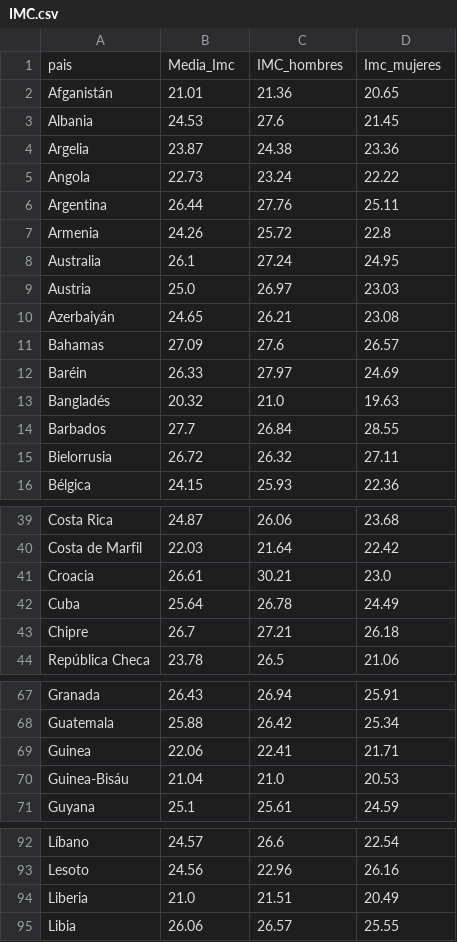
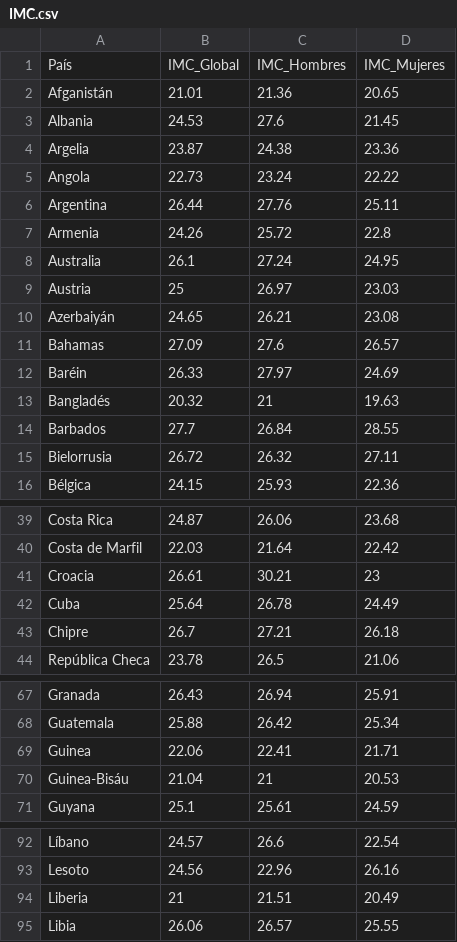
Before and after one commit to fchiapped/Proyecto-Vis-Info, a CSV file: IMC.csv, drawn as a sheet; only a part is shown, gaps mark what is left out; the diff covers the shown part only.

```diff
--- a/IMC.csv
+++ b/IMC.csv
@@ -1,2 +1,2 @@
-pais,Media_Imc,IMC_hombres,Imc_mujeres
+País,IMC_Global,IMC_Hombres,IMC_Mujeres
 Afganistán,21.01,21.36,20.65
@@ -8,3 +8,3 @@ Armenia,24.26,25.72,22.8
 Australia,26.1,27.24,24.95
-Austria,25.0,26.97,23.03
+Austria,25,26.97,23.03
 Azerbaiyán,24.65,26.21,23.08
@@ -12,3 +12,3 @@ Bahamas,27.09,27.6,26.57
 Baréin,26.33,27.97,24.69
-Bangladés,20.32,21.0,19.63
+Bangladés,20.32,21,19.63
 Barbados,27.7,26.84,28.55
@@ -40,3 +40,3 @@ Costa Rica,24.87,26.06,23.68
 Costa de Marfil,22.03,21.64,22.42
-Croacia,26.61,30.21,23.0
+Croacia,26.61,30.21,23
 Cuba,25.64,26.78,24.49
@@ -69,3 +69,3 @@ Guatemala,25.88,26.42,25.34
 Guinea,22.06,22.41,21.71
-Guinea-Bisáu,21.04,21.0,20.53
+Guinea-Bisáu,21.04,21,20.53
 Guyana,25.1,25.61,24.59
@@ -93,3 +93,3 @@ Líbano,24.57,26.6,22.54
 Lesoto,24.56,22.96,26.16
-Liberia,21.0,21.51,20.49
+Liberia,21,21.51,20.49
 Libia,26.06,26.57,25.55
```
Also changed, not shown: 3 edited cells elsewhere in this file, 9 other files.
